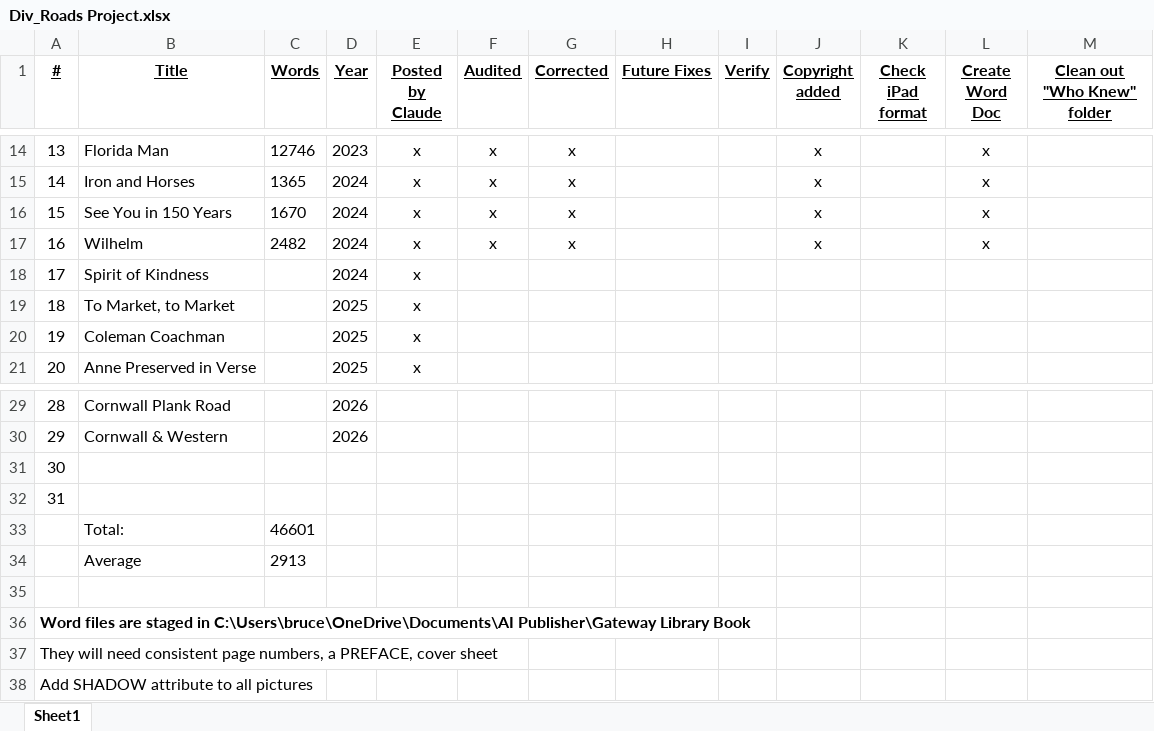
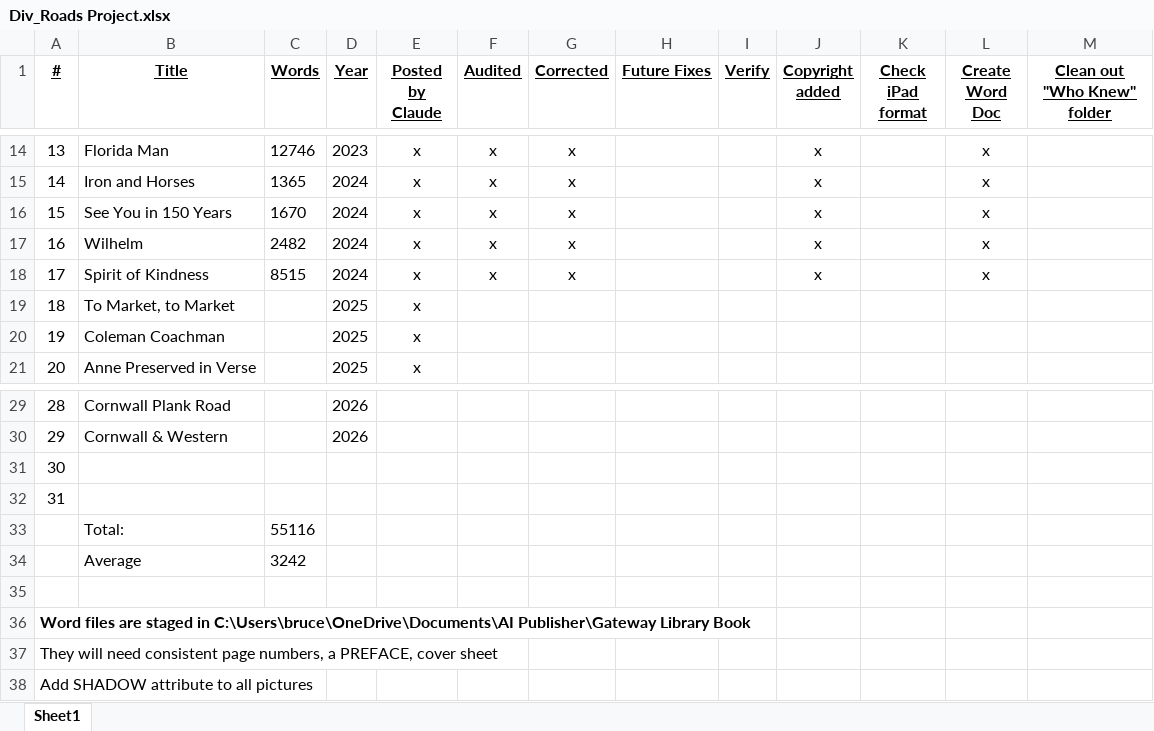
Before and after one commit to BCChad/Diverging-Roads, an Excel workbook: Div_Roads Project.xlsx, sheet Sheet1, drawn as a sheet; only a part is shown, gaps mark what is left out; values as stored, in another font and other column widths than the file's, no borders; the diff names each change by its address in the sheet, - before the commit and + after, or states it on an @@ line.

```diff
--- a/Div_Roads Project.xlsx (sheet Sheet1)
+++ b/Div_Roads Project.xlsx (sheet Sheet1)
-C18 (Words): (empty)
+C18 (Words): 8515
-F18 (Audited): (empty)
+F18 (Audited): x
-G18 (Corrected): (empty)
+G18 (Corrected): x
-J18 (Copyright added): (empty)
+J18 (Copyright added): x
-L18 (Create Word Doc): (empty)
+L18 (Create Word Doc): x
-C33 (Words): 46601
+C33 (Words): 55116
-C34 (Words): 2913
+C34 (Words): 3242
```
Also changed, not shown: 3 other files.
